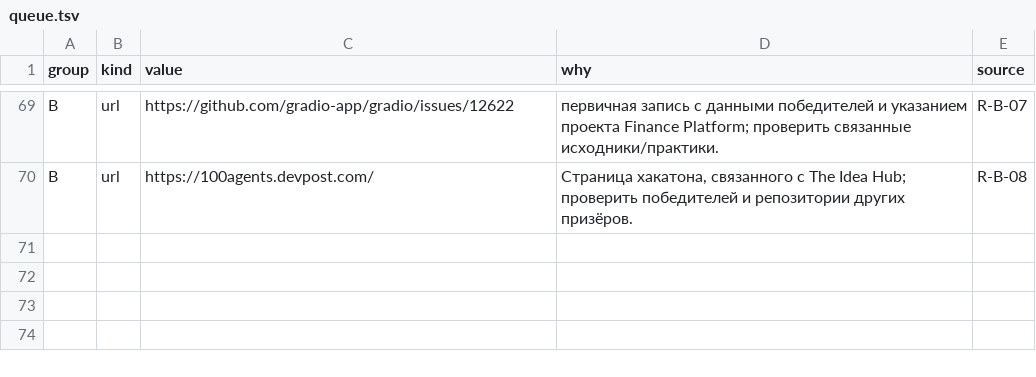
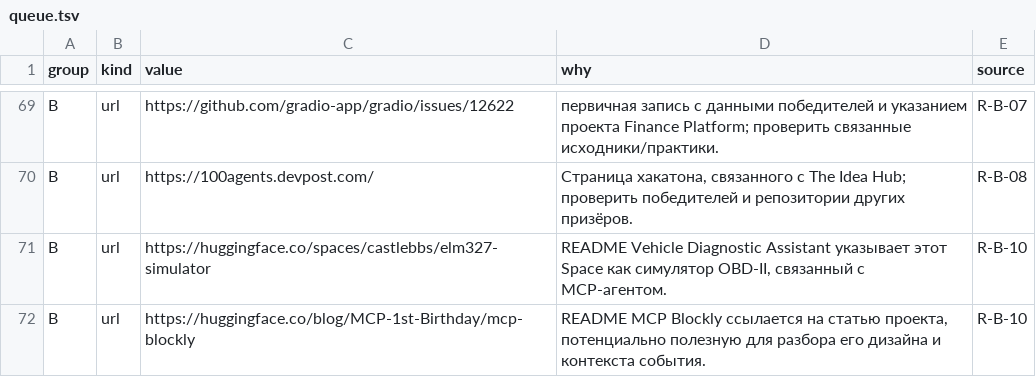
Before and after one commit to Shalioner/mgimo-hackathon, a TSV file: docs/night/research/queue.tsv, drawn as a sheet; only a part is shown, gaps mark what is left out; the diff names each change by its address in the sheet, - before the commit and + after, or states it on an @@ line.

Commit message:
night: статус и индекс после R-B-10

```diff
--- a/docs/night/research/queue.tsv
+++ b/docs/night/research/queue.tsv
+row 71: B | url | https://huggingface.co/spaces/castlebbs/elm327-simulator | README Vehicle Diagnostic Assistant указывает этот Space как симулятор OBD-II, связанный с MCP-агентом. | R-B-10
+row 72: B | url | https://huggingface.co/blog/MCP-1st-Birthday/mcp-blockly | README MCP Blockly ссылается на статью проекта, потенциально полезную для разбора его дизайна и контекста события. | R-B-10
```
Also changed, not shown: docs/night/research/index.tsv, 2 other files.
